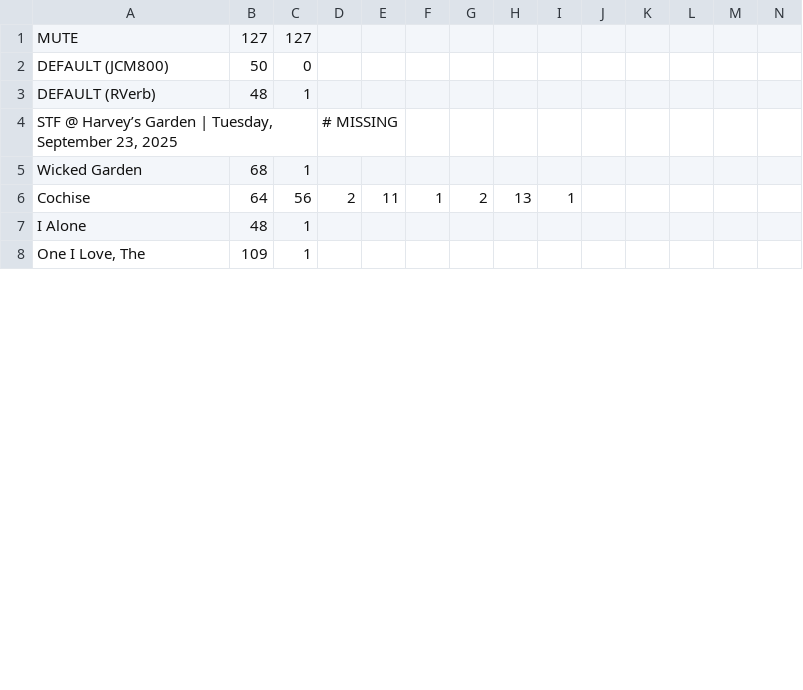
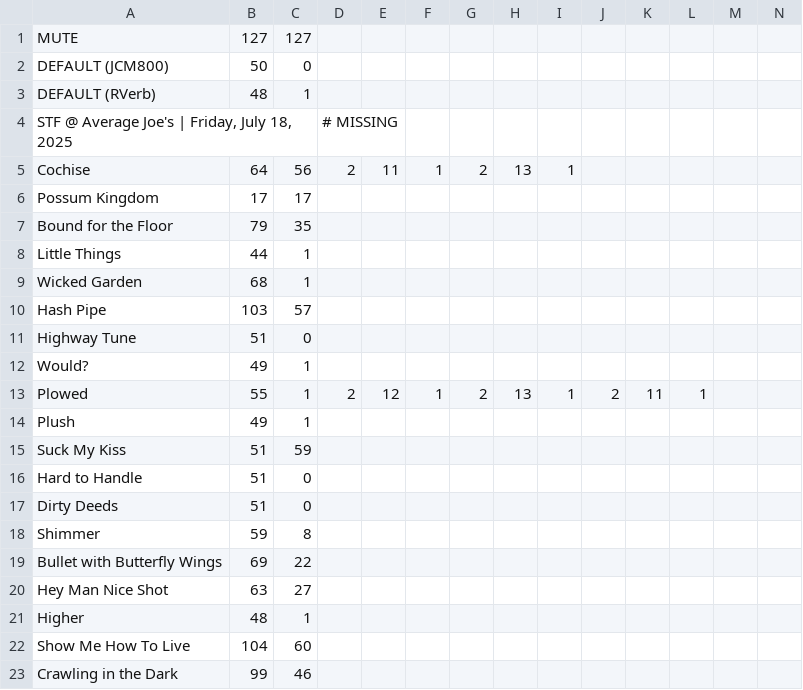
Before and after one commit to uasoundpro/sendmidigui, a CSV file: MidiList_Set.csv, drawn as a sheet; only a part is shown; the shorter side is filled out with more unchanged rows; addresses are those after the commit; rows hold the shown columns only; the diff covers the shown part only; the diff names each change by its address in the sheet, - before the commit and + after, or states it on an @@ line.

```diff
--- a/MidiList_Set.csv
+++ b/MidiList_Set.csv
-A4: STF @ Harvey’s Garden | Tuesday, September 23, 2025
+A4: STF @ Average Joe's | Friday, July 18, 2025
@@ row 6 moved to row 5: Cochise @@
+row 6: Possum Kingdom | 17 | 17
+row 7: Bound for the Floor | 79 | 35
+row 8: Little Things | 44 | 1
+row 10: Hash Pipe | 103 | 57
+row 11: Highway Tune | 51 | 0
@@ row 9 moved to row 12: Would? @@
+row 13: Plowed | 55 | 1 | 2 | 12 | 1 | 2 | 13 | 1 | 2 | 11 | 1
+row 14: Plush | 49 | 1
+row 15: Suck My Kiss | 51 | 59
+row 16: Hard to Handle | 51 | 0
+row 17: Dirty Deeds | 51 | 0
+row 18: Shimmer | 59 | 8
+row 19: Bullet with Butterfly Wings | 69 | 22
+row 20: Hey Man Nice Shot | 63 | 27
-A21: I Alone
+A21: Higher
+row 22: Show Me How To Live | 104 | 60
+row 23: Crawling in the Dark | 99 | 46
```
Also changed, not shown: 13 added rows, 3 removed rows, 1 moved row and 6 edited cells elsewhere in this file, 2 other files.
